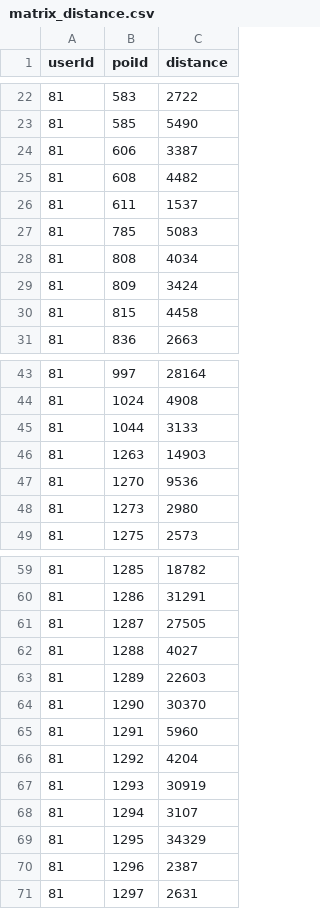
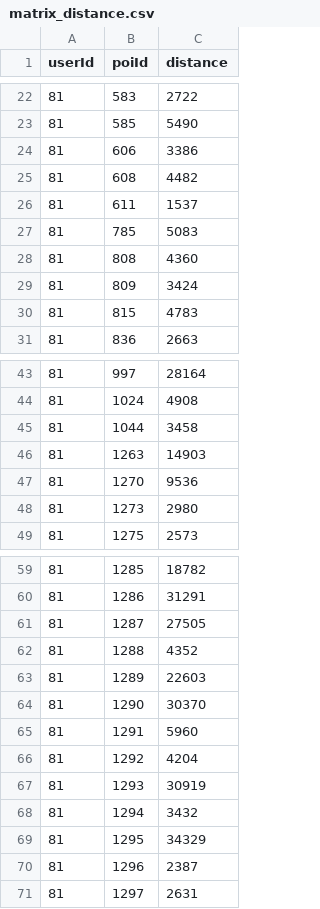
Before and after one commit to jadna/GRS_POI, a CSV file: dataset/matrix_distance.csv, drawn as a sheet; only a part is shown, gaps mark what is left out.

```diff
--- a/dataset/matrix_distance.csv
+++ b/dataset/matrix_distance.csv
@@ -23,3 +23,3 @@ userId,poiId,distance
 81,585,5490
-81,606,3387
+81,606,3386
 81,608,4482
@@ -27,5 +27,5 @@ userId,poiId,distance
 81,785,5083
-81,808,4034
+81,808,4360
 81,809,3424
-81,815,4458
+81,815,4783
 81,836,2663
@@ -44,3 +44,3 @@ userId,poiId,distance
 81,1024,4908
-81,1044,3133
+81,1044,3458
 81,1263,14903
@@ -61,3 +61,3 @@ userId,poiId,distance
 81,1287,27505
-81,1288,4027
+81,1288,4352
 81,1289,22603
@@ -67,3 +67,3 @@ userId,poiId,distance
 81,1293,30919
-81,1294,3107
+81,1294,3432
 81,1295,34329
```
Also changed, not shown: 2 other files.
